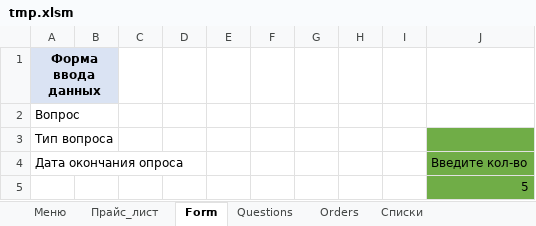
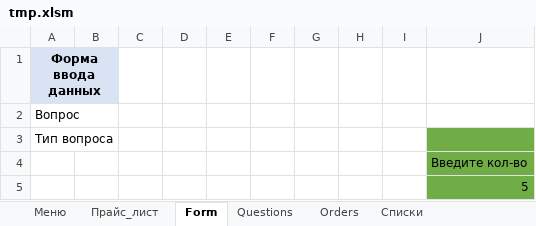
Before and after one commit to Adlls/parseEx, an Excel workbook: tmp.xlsm, sheet Form, drawn as a sheet; values as stored, in another font and other column widths than the file's, no borders; charts and pictures not drawn; the diff names each change by its address in the sheet, - before the commit and + after, or states it on an @@ line.

```diff
--- a/tmp.xlsm (sheet Form)
+++ b/tmp.xlsm (sheet Form)
-A4: Дата окончания опроса
+A4: (empty)
```
Also changed, not shown: sheet Orders, 3 other files.
